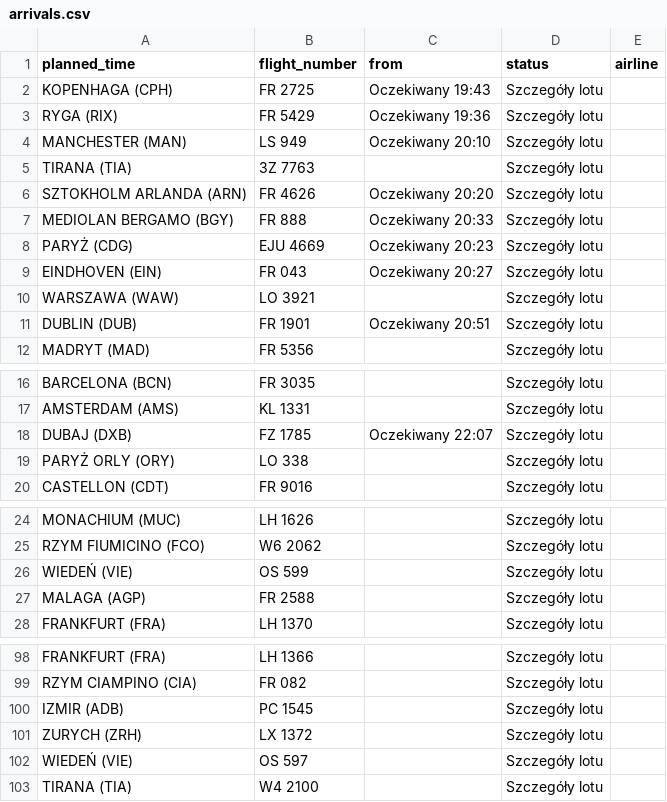
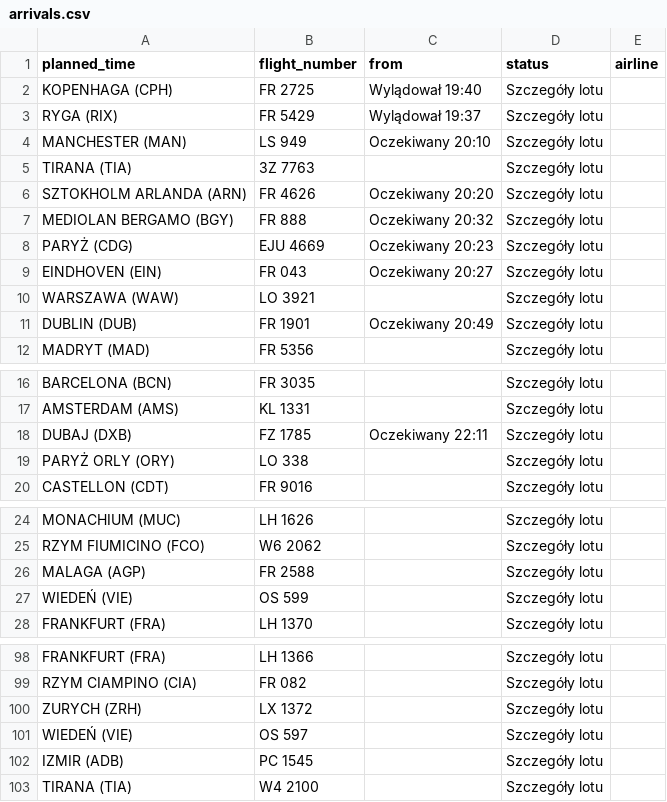
Before and after one commit to przemyslawbaran2993-droid/codex-test, a CSV file: data/arrivals.csv, drawn as a sheet; only a part is shown, gaps mark what is left out.

```diff
--- a/data/arrivals.csv
+++ b/data/arrivals.csv
@@ -1,4 +1,4 @@
 planned_time;flight_number;from;status;airline
-KOPENHAGA (CPH);FR 2725;Oczekiwany 19:43;Szczegóły lotu;
-RYGA (RIX);FR 5429;Oczekiwany 19:36;Szczegóły lotu;
+KOPENHAGA (CPH);FR 2725;Wylądował 19:40;Szczegóły lotu;
+RYGA (RIX);FR 5429;Wylądował 19:37;Szczegóły lotu;
 MANCHESTER (MAN);LS 949;Oczekiwany 20:10;Szczegóły lotu;
@@ -6,3 +6,3 @@ TIRANA (TIA);3Z 7763;;Szczegóły lotu;
 SZTOKHOLM ARLANDA (ARN);FR 4626;Oczekiwany 20:20;Szczegóły lotu;
-MEDIOLAN BERGAMO (BGY);FR 888;Oczekiwany 20:33;Szczegóły lotu;
+MEDIOLAN BERGAMO (BGY);FR 888;Oczekiwany 20:32;Szczegóły lotu;
 PARYŻ (CDG);EJU 4669;Oczekiwany 20:23;Szczegóły lotu;
@@ -10,3 +10,3 @@ EINDHOVEN (EIN);FR 043;Oczekiwany 20:27;Szczegóły lotu;
 WARSZAWA (WAW);LO 3921;;Szczegóły lotu;
-DUBLIN (DUB);FR 1901;Oczekiwany 20:51;Szczegóły lotu;
+DUBLIN (DUB);FR 1901;Oczekiwany 20:49;Szczegóły lotu;
 MADRYT (MAD);FR 5356;;Szczegóły lotu;
@@ -17,3 +17,3 @@ BARCELONA (BCN);FR 3035;;Szczegóły lotu;
 AMSTERDAM (AMS);KL 1331;;Szczegóły lotu;
-DUBAJ (DXB);FZ 1785;Oczekiwany 22:07;Szczegóły lotu;
+DUBAJ (DXB);FZ 1785;Oczekiwany 22:11;Szczegóły lotu;
 PARYŻ ORLY (ORY);LO 338;;Szczegóły lotu;
@@ -25,4 +25,4 @@ MONACHIUM (MUC);LH 1626;;Szczegóły lotu;
 RZYM FIUMICINO (FCO);W6 2062;;Szczegóły lotu;
+MALAGA (AGP);FR 2588;;Szczegóły lotu;
 WIEDEŃ (VIE);OS 599;;Szczegóły lotu;
-MALAGA (AGP);FR 2588;;Szczegóły lotu;
 FRANKFURT (FRA);LH 1370;;Szczegóły lotu;
@@ -99,5 +99,5 @@ FRANKFURT (FRA);LH 1366;;Szczegóły lotu;
 RZYM CIAMPINO (CIA);FR 082;;Szczegóły lotu;
-IZMIR (ADB);PC 1545;;Szczegóły lotu;
 ZURYCH (ZRH);LX 1372;;Szczegóły lotu;
 WIEDEŃ (VIE);OS 597;;Szczegóły lotu;
+IZMIR (ADB);PC 1545;;Szczegóły lotu;
 TIRANA (TIA);W4 2100;;Szczegóły lotu;
```
